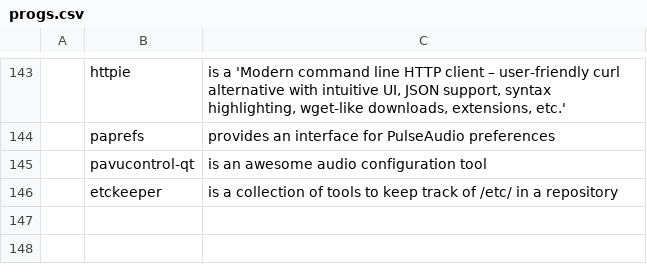
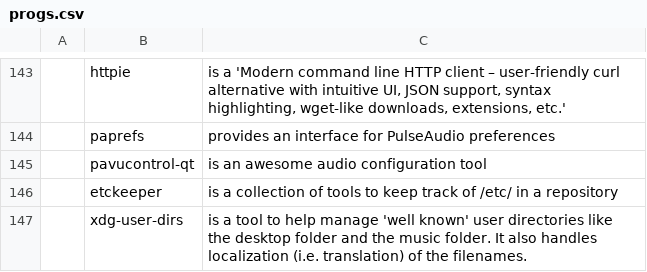
Before and after one commit to kiprasmel/LARBS, a CSV file: progs.csv, drawn as a sheet; only a part is shown, gaps mark what is left out; the diff names each change by its address in the sheet, - before the commit and + after, or states it on an @@ line.

Commit message:
Add `xdg-user-dirs` to `progs.csv`
Signed-off-by: Kipras Melnikovas <kipras@kipras.org>

```diff
--- a/progs.csv
+++ b/progs.csv
+row 147:  | xdg-user-dirs | is a tool to help manage 'well known' user directories like the desktop folder and the music folder. It also handles localization (i.e. translation) of the filenames.
```
